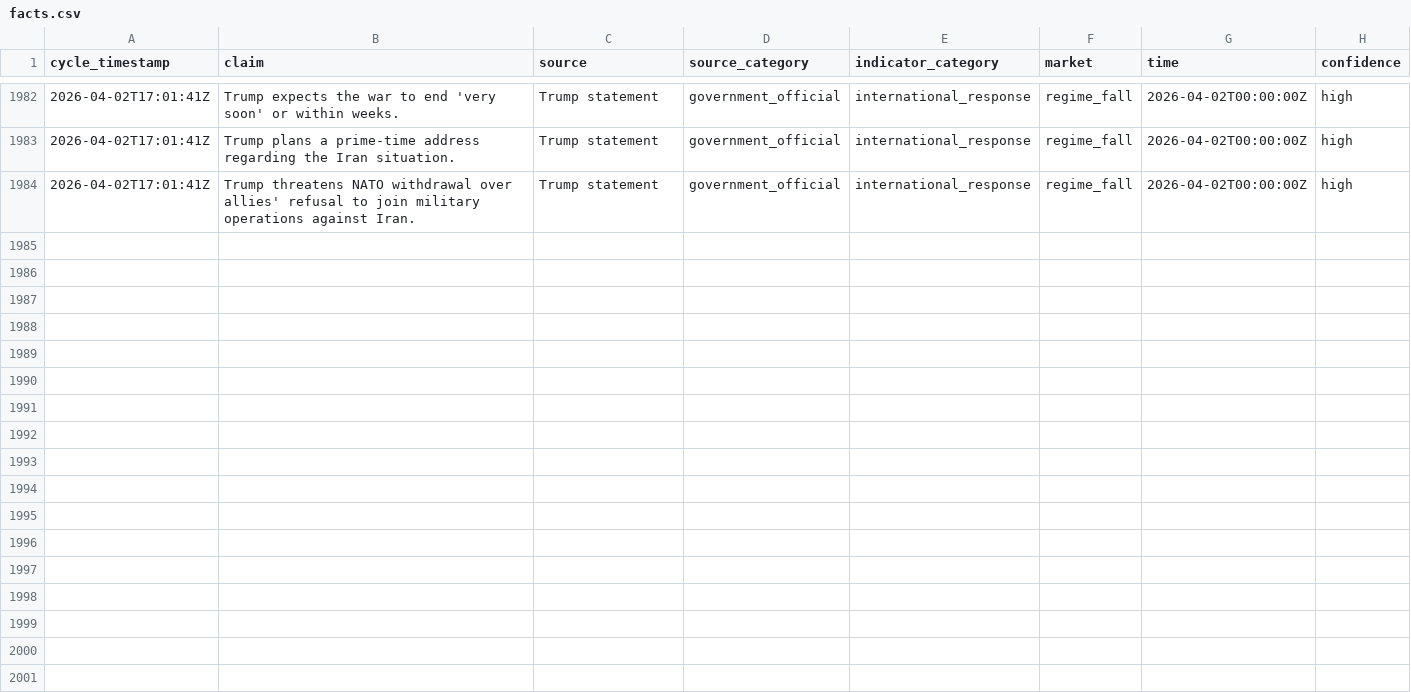
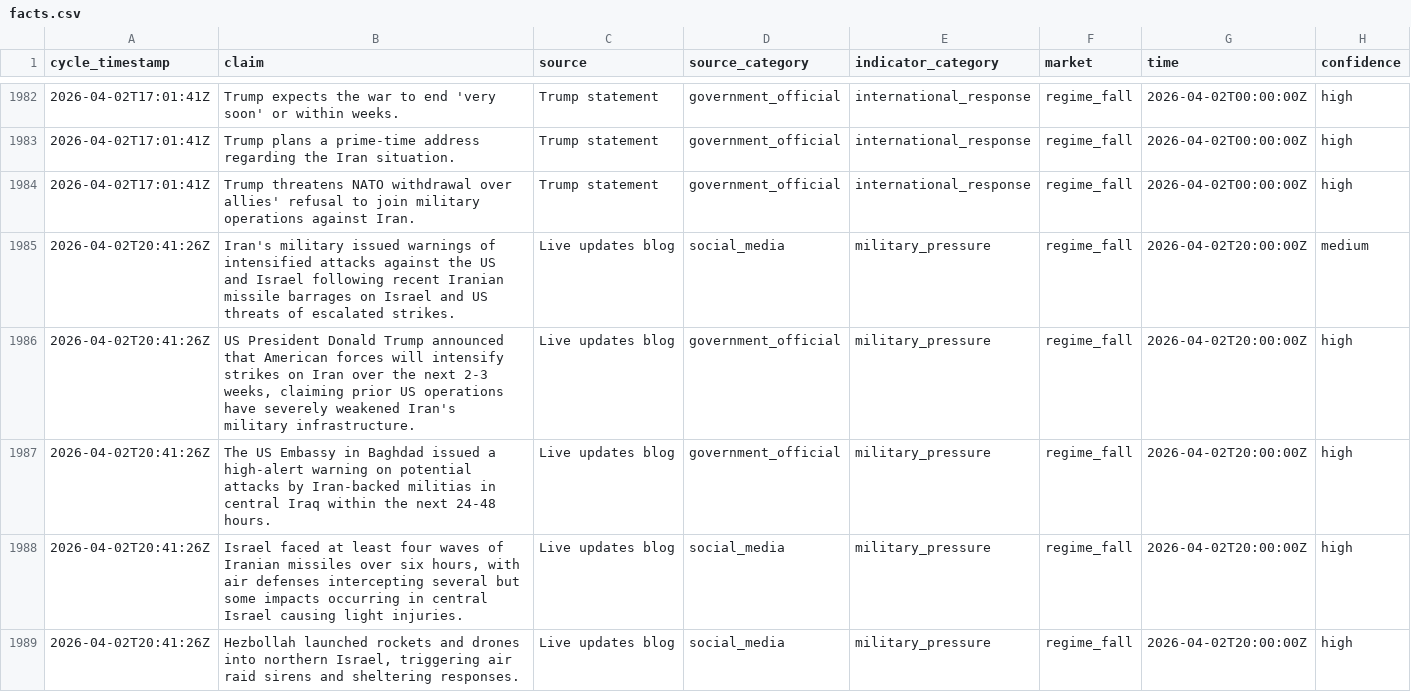
Before and after one commit to pairie-koh/Oracle-Labs-V2, a CSV file: fact_history/facts.csv, drawn as a sheet; only a part is shown, gaps mark what is left out; the diff covers the shown part only.

Commit message:
cycle: 2026-04-02T20:50:19Z

```diff
--- a/fact_history/facts.csv
+++ b/fact_history/facts.csv
@@ -1984 +1984,6 @@ cycle_timestamp,claim,source,source_category,indicator_category,market,time,conf
 2026-04-02T17:01:41Z,Trump threatens NATO withdrawal over allies' refusal to join military operations against Iran.,Trump statement,government_official,international_response,regime_fall,2026-04-02T00:00:00Z,high
+2026-04-02T20:41:26Z,Iran's military issued warnings of intensified attacks against the US and Israel following recent Iranian missile barrages on Israel and US threats of escalated strikes.,Live updates blog,social_media,military_pressure,regime_fall,2026-04-02T20:00:00Z,medium
+2026-04-02T20:41:26Z,"US President Donald Trump announced that American forces will intensify strikes on Iran over the next 2-3 weeks, claiming prior US operations have severely weakened Iran's military infrastructure.",Live updates blog,government_official,military_pressure,regime_fall,2026-04-02T20:00:00Z,high
+2026-04-02T20:41:26Z,The US Embassy in Baghdad issued a high-alert warning on potential attacks by Iran-backed militias in central Iraq within the next 24-48 hours.,Live updates blog,government_official,military_pressure,regime_fall,2026-04-02T20:00:00Z,high
+2026-04-02T20:41:26Z,"Israel faced at least four waves of Iranian missiles over six hours, with air defenses intercepting several but some impacts occurring in central Israel causing light injuries.",Live updates blog,social_media,military_pressure,regime_fall,2026-04-02T20:00:00Z,high
+2026-04-02T20:41:26Z,"Hezbollah launched rockets and drones into northern Israel, triggering air raid sirens and sheltering responses.",Live updates blog,social_media,military_pressure,regime_fall,2026-04-02T20:00:00Z,high
```
Also changed, not shown: 15 added rows elsewhere in this file, price_history/prices.csv, scores_history.csv, 23 other files.
